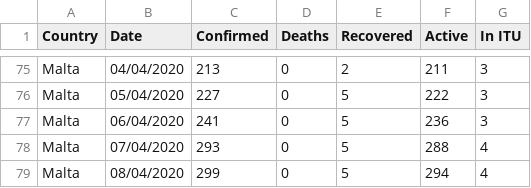
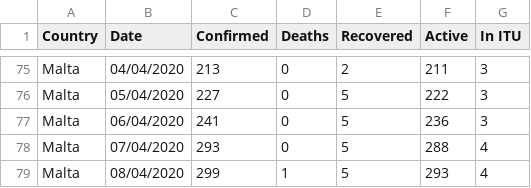
Before and after one commit to Lobeslab-Ltd/covid-19-MT, a CSV file: malta_time_series.csv, drawn as a sheet; only a part is shown, gaps mark what is left out.

Commit message:
08/04/2020 pm

```diff
--- a/malta_time_series.csv
+++ b/malta_time_series.csv
@@ -78,2 +78,2 @@ Malta,06/04/2020,241,0,5,236,3
 Malta,07/04/2020,293,0,5,288,4
-Malta,08/04/2020,299,0,5,294,4
+Malta,08/04/2020,299,1,5,293,4
```
